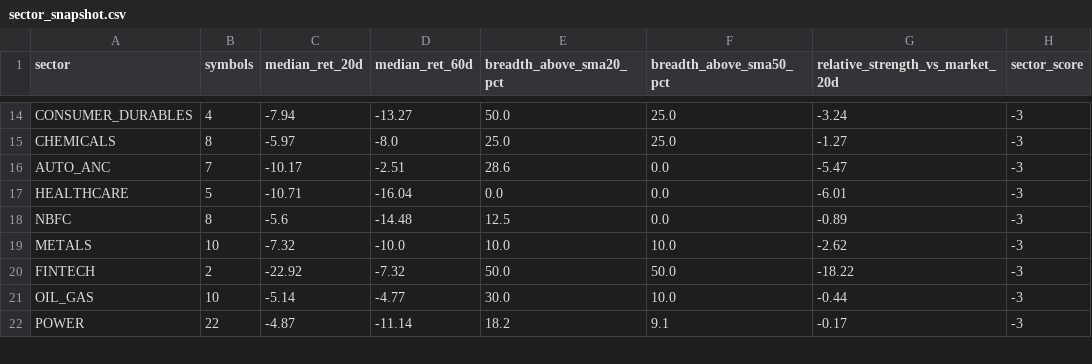
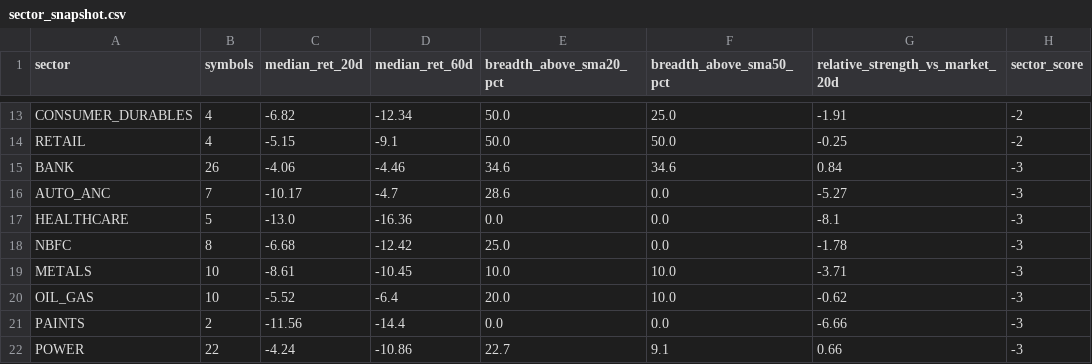
Before and after one commit to abhishekb1991/Swingtradingapp, a CSV file: sector_snapshot.csv, drawn as a sheet; only a part is shown, gaps mark what is left out; removed rows and columns are numbered as before the commit, all else as after; the diff covers the shown part only; the diff names each change by its address in the sheet, - before the commit and + after, or states it on an @@ line.

```diff
--- a/sector_snapshot.csv
+++ b/sector_snapshot.csv
-C13 (median_ret_20d): -7.94
+C13 (median_ret_20d): -6.82
-D13 (median_ret_60d): -13.27
+D13 (median_ret_60d): -12.34
-G13 (relative_strength_vs_market_20d): -3.24
+G13 (relative_strength_vs_market_20d): -1.91
-H13 (sector_score): -3
+H13 (sector_score): -2
-row 15: CHEMICALS | 8 | -5.97 | -8.0 | 25.0 | 25.0 | -1.27 | -3
+row 14: RETAIL | 4 | -5.15 | -9.1 | 50.0 | 50.0 | -0.25 | -2
+row 15: BANK | 26 | -4.06 | -4.46 | 34.6 | 34.6 | 0.84 | -3
-D16 (median_ret_60d): -2.51
+D16 (median_ret_60d): -4.7
-G16 (relative_strength_vs_market_20d): -5.47
+G16 (relative_strength_vs_market_20d): -5.27
-C17 (median_ret_20d): -10.71
+C17 (median_ret_20d): -13.0
-D17 (median_ret_60d): -16.04
+D17 (median_ret_60d): -16.36
-G17 (relative_strength_vs_market_20d): -6.01
+G17 (relative_strength_vs_market_20d): -8.1
-C18 (median_ret_20d): -5.6
+C18 (median_ret_20d): -6.68
-D18 (median_ret_60d): -14.48
+D18 (median_ret_60d): -12.42
-E18 (breadth_above_sma20_pct): 12.5
+E18 (breadth_above_sma20_pct): 25.0
-G18 (relative_strength_vs_market_20d): -0.89
+G18 (relative_strength_vs_market_20d): -1.78
-C19 (median_ret_20d): -7.32
+C19 (median_ret_20d): -8.61
-D19 (median_ret_60d): -10.0
+D19 (median_ret_60d): -10.45
-G19 (relative_strength_vs_market_20d): -2.62
+G19 (relative_strength_vs_market_20d): -3.71
-row 20: FINTECH | 2 | -22.92 | -7.32 | 50.0 | 50.0 | -18.22 | -3
-C20 (median_ret_20d): -5.14
+C20 (median_ret_20d): -5.52
-D20 (median_ret_60d): -4.77
+D20 (median_ret_60d): -6.4
-E20 (breadth_above_sma20_pct): 30.0
+E20 (breadth_above_sma20_pct): 20.0
-G20 (relative_strength_vs_market_20d): -0.44
+G20 (relative_strength_vs_market_20d): -0.62
+row 21: PAINTS | 2 | -11.56 | -14.4 | 0.0 | 0.0 | -6.66 | -3
-C22 (median_ret_20d): -4.87
+C22 (median_ret_20d): -4.24
-D22 (median_ret_60d): -11.14
+D22 (median_ret_60d): -10.86
-E22 (breadth_above_sma20_pct): 18.2
+E22 (breadth_above_sma20_pct): 22.7
-G22 (relative_strength_vs_market_20d): -0.17
+G22 (relative_strength_vs_market_20d): 0.66
```
Also changed, not shown: 6 added rows, 7 removed rows and 26 edited cells elsewhere in this file, exports/recommendations.csv, macro_snapshot.csv, 3 other files.
